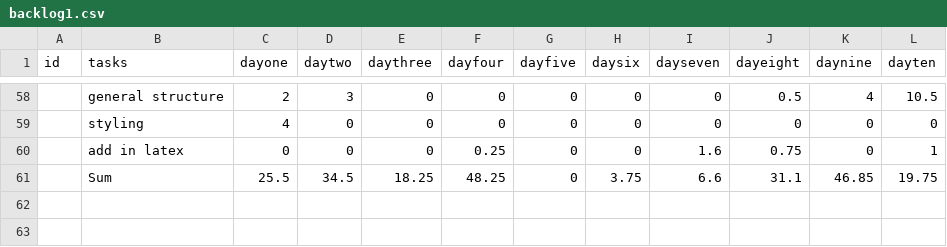
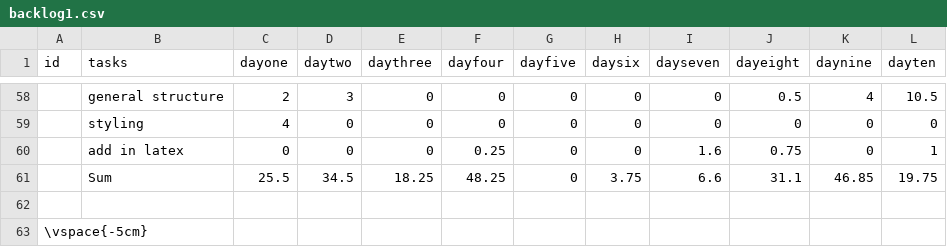
Before and after one commit to haavardlian/IT2901, a CSV file: report/appendix/backlog/backlog1.csv, drawn as a sheet; only a part is shown, gaps mark what is left out; the diff names each change by its address in the sheet, - before the commit and + after, or states it on an @@ line.

Commit message:
Added backlogs as appendix

```diff
--- a/report/appendix/backlog/backlog1.csv
+++ b/report/appendix/backlog/backlog1.csv
+row 62: (empty)
+row 63: \vspace{-5cm}
```
Also changed, not shown: 9 other files.
